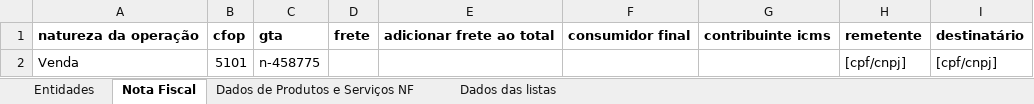
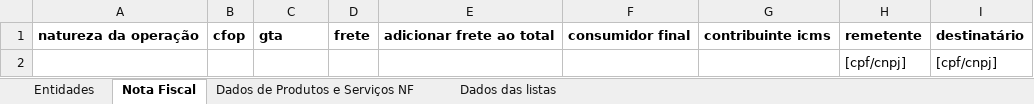
Before and after one commit to cayo-rodrigues/nff, an Excel workbook: db.example.xlsx, sheet Nota Fiscal, drawn as a sheet; values as stored, in another font and other column widths than the file's, no borders; removed rows and columns are numbered as before the commit, all else as after; the diff names each change by its address in the sheet, - before the commit and + after, or states it on an @@ line.

```diff
--- a/db.example.xlsx (sheet Nota Fiscal)
+++ b/db.example.xlsx (sheet Nota Fiscal)
-row 2: Venda | 5101 | n-458775 |  |  |  |  | [cpf/cnpj] | [cpf/cnpj]
+row 2:  |  |  |  |  |  |  | [cpf/cnpj] | [cpf/cnpj]
```
Also changed, not shown: sheet Dados de Produtos e Serviços NF, sheet Entidades, 1 other file.
